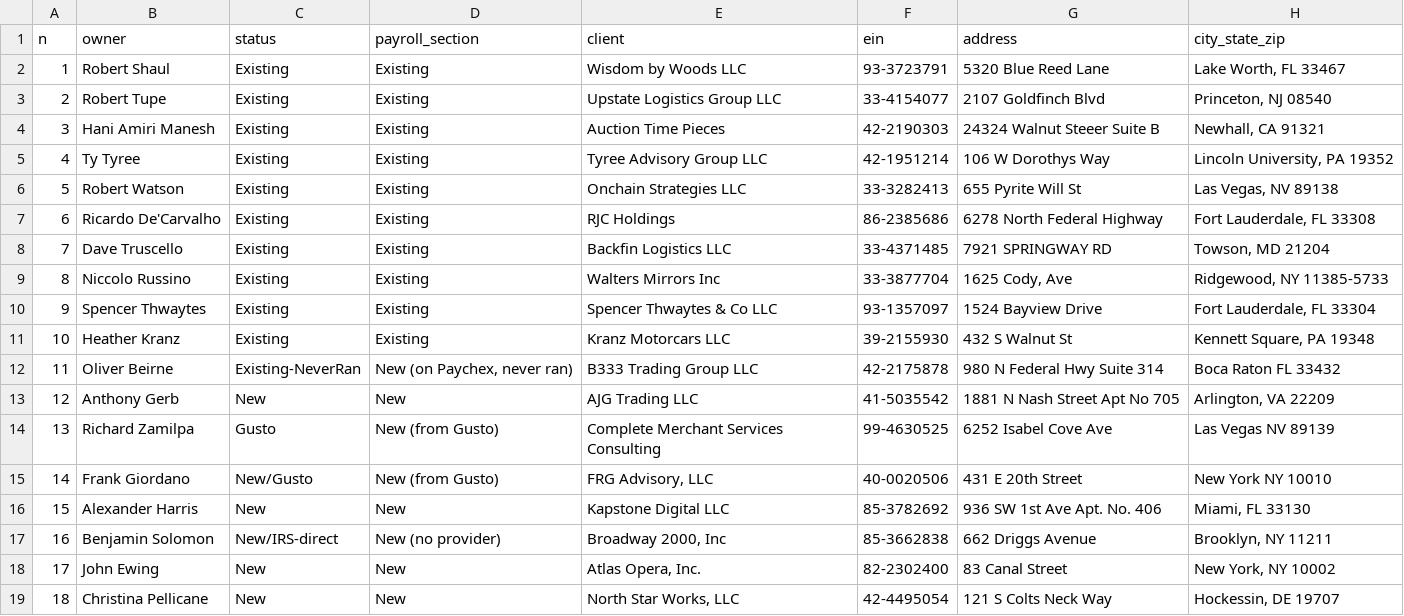
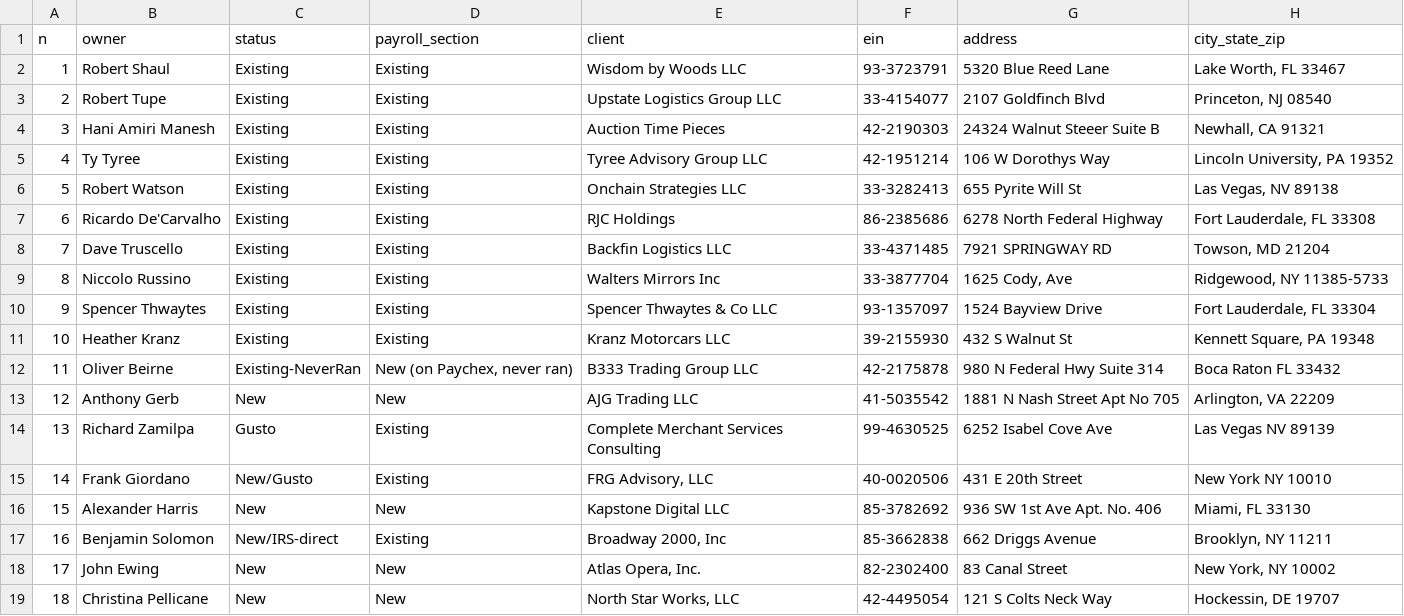
Before and after one commit to elicolman41-code/adppartners, a CSV file: output/stephen/stephen_clients_master.csv, drawn as a sheet; only a part is shown; the diff names each change by its address in the sheet, - before the commit and + after, or states it on an @@ line.

```diff
--- a/output/stephen/stephen_clients_master.csv
+++ b/output/stephen/stephen_clients_master.csv
-D14:D15 (payroll_section): New (from Gusto)
+D14:D15 (payroll_section): Existing
-D17 (payroll_section): New (no provider)
+D17 (payroll_section): Existing
```
